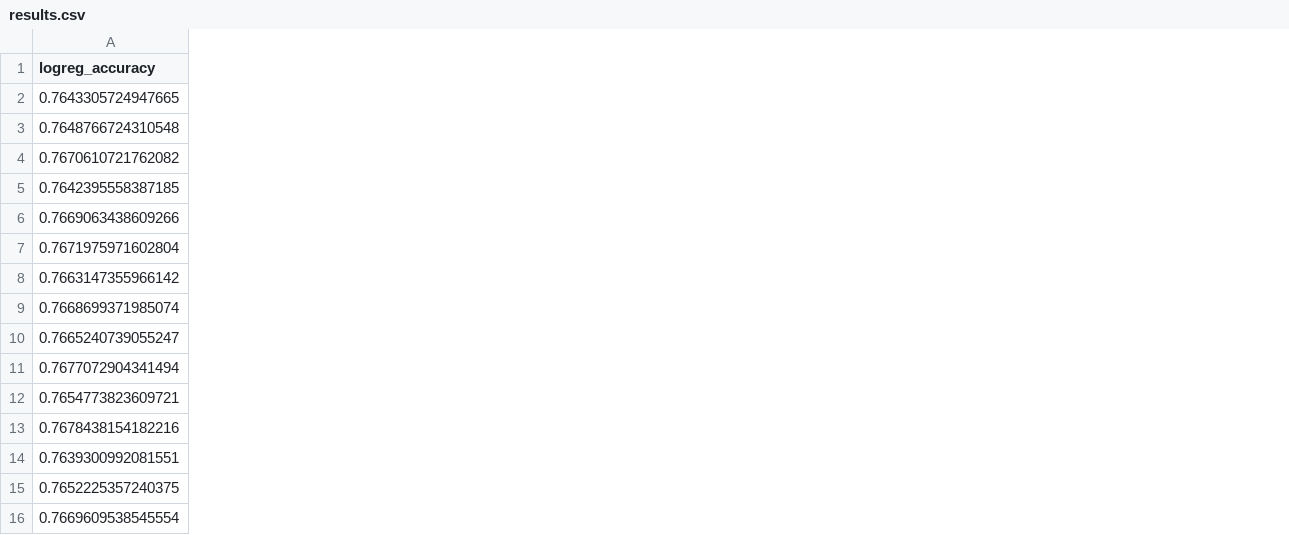
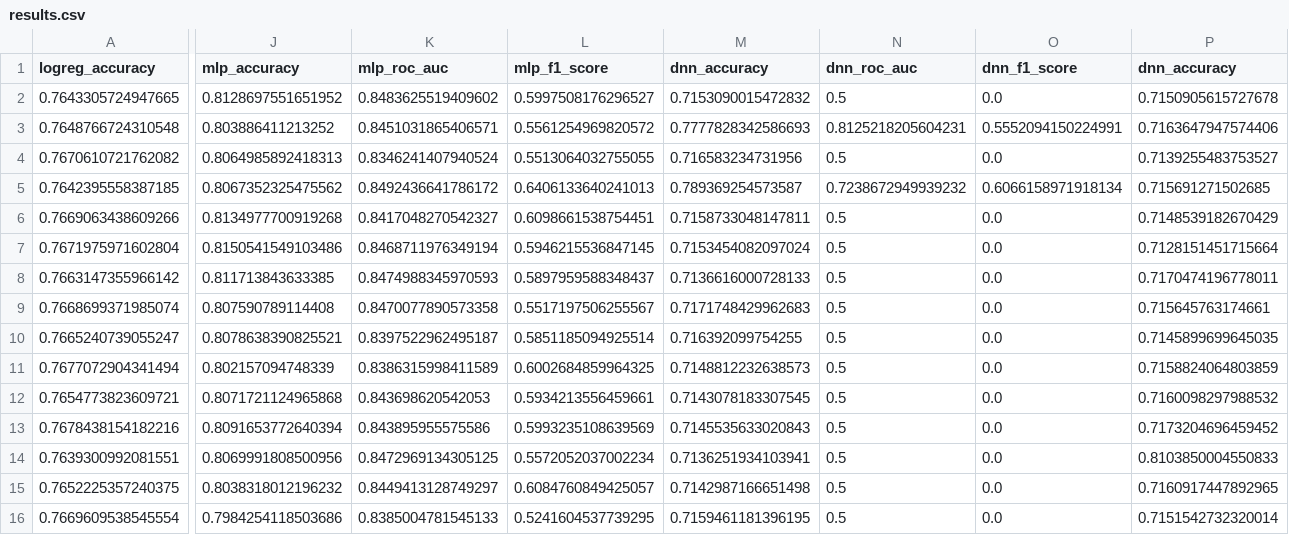
Before and after one commit to jameslrivera/Classifying-Phishing-URLs, a CSV file: results.csv, drawn as a sheet; only a part is shown, gaps mark what is left out; the diff covers the shown part only; the diff names each change by its address in the sheet, - before the commit and + after, or states it on an @@ line.

Commit message:
executed Deep NN and saved results

```diff
--- a/results.csv
+++ b/results.csv
+column J (mlp_accuracy), rows 2-16: 0.8128697551651952 | 0.803886411213252 | 0.8064985892418313 | 0.8067352325475562 | 0.8134977700919268 | 0.8150541549103486 | 0.811713843633385 | 0.807590789114408 | 0.8078638390825521 | 0.802157094748339 | 0.8071721124965868 | 0.8091653772640394 | 0.8069991808500956 | 0.8038318012196232 | 0.7984254118503686
+column K (mlp_roc_auc), rows 2-16: 0.8483625519409602 | 0.8451031865406571 | 0.8346241407940524 | 0.8492436641786172 | 0.8417048270542327 | 0.8468711976349194 | 0.8474988345970593 | 0.8470077890573358 | 0.8397522962495187 | 0.8386315998411589 | 0.843698620542053 | 0.843895955575586 | 0.8472969134305125 | 0.8449413128749297 | 0.8385004781545133
+column L (mlp_f1_score), rows 2-16: 0.5997508176296527 | 0.5561254969820572 | 0.5513064032755055 | 0.6406133640241013 | 0.6098661538754451 | 0.5946215536847145 | 0.5897959588348437 | 0.5517197506255567 | 0.5851185094925514 | 0.6002684859964325 | 0.5934213556459661 | 0.5993235108639569 | 0.5572052037002234 | 0.6084760849425057 | 0.5241604537739295
+column M (dnn_accuracy), rows 2-16: 0.7153090015472832 | 0.7777828342586693 | 0.716583234731956 | 0.789369254573587 | 0.7158733048147811 | 0.7153454082097024 | 0.7136616000728133 | 0.7171748429962683 | 0.716392099754255 | 0.7148812232638573 | 0.7143078183307545 | 0.7145535633020843 | 0.7136251934103941 | 0.7142987166651498 | 0.7159461181396195
+column N (dnn_roc_auc), rows 2-16: 0.5 | 0.8125218205604231 | 0.5 | 0.7238672949939232 | 0.5 | 0.5 | 0.5 | 0.5 | 0.5 | 0.5 | 0.5 | 0.5 | 0.5 | 0.5 | 0.5
+column O (dnn_f1_score), rows 2-16: 0.0 | 0.5552094150224991 | 0.0 | 0.6066158971918134 | 0.0 | 0.0 | 0.0 | 0.0 | 0.0 | 0.0 | 0.0 | 0.0 | 0.0 | 0.0 | 0.0
+column P (dnn_accuracy), rows 2-16: 0.7150905615727678 | 0.7163647947574406 | 0.7139255483753527 | 0.715691271502685 | 0.7148539182670429 | 0.7128151451715664 | 0.7170474196778011 | 0.715645763174661 | 0.7145899699645035 | 0.7158824064803859 | 0.7160098297988532 | 0.7173204696459452 | 0.8103850004550833 | 0.7160917447892965 | 0.7151542732320014
```
Also changed, not shown: 2 added columns and 3 edited cells elsewhere in this file, 1 other file.
